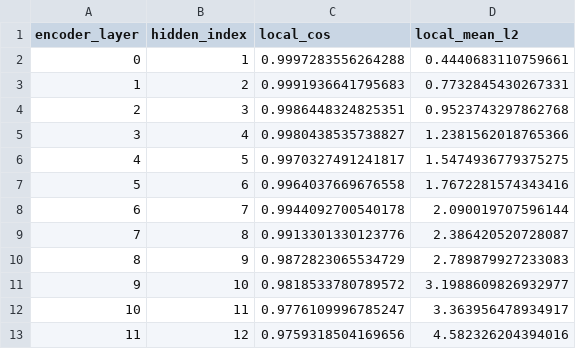
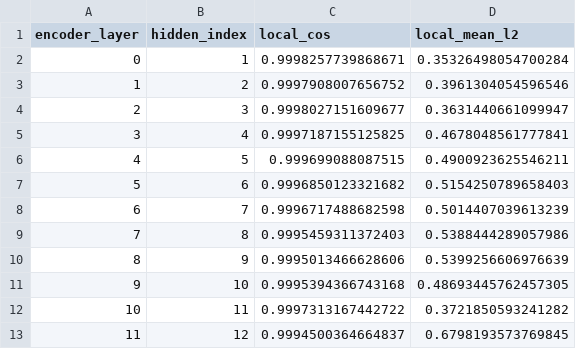
Before and after one commit to JeFFan-0/chinese-wwm-roberta, a CSV file: reports/tables/local_layer_compare.csv, drawn as a sheet.

```diff
--- a/reports/tables/local_layer_compare.csv
+++ b/reports/tables/local_layer_compare.csv
@@ -1,13 +1,13 @@
 encoder_layer,hidden_index,local_cos,local_mean_l2
-0,1,0.9997283556264288,0.4440683110759661
-1,2,0.9991936641795683,0.7732845430267331
-2,3,0.9986448324825351,0.9523743297862768
-3,4,0.9980438535738827,1.2381562018765366
-4,5,0.9970327491241817,1.5474936779375275
-5,6,0.9964037669676558,1.7672281574343416
-6,7,0.9944092700540178,2.090019707596144
-7,8,0.9913301330123776,2.386420520728087
-8,9,0.9872823065534729,2.789879927233083
-9,10,0.9818533780789572,3.1988609826932977
-10,11,0.9776109996785247,3.363956478934917
-11,12,0.9759318504169656,4.582326204394016
+0,1,0.9998257739868671,0.35326498054700284
+1,2,0.9997908007656752,0.3961304054596546
+2,3,0.9998027151609677,0.3631440661099947
+3,4,0.9997187155125825,0.4678048561777841
+4,5,0.999699088087515,0.4900923625546211
+5,6,0.9996850123321682,0.5154250789658403
+6,7,0.9996717488682598,0.5014407039613239
+7,8,0.9995459311372403,0.5388444289057986
+8,9,0.9995013466628606,0.5399256606976639
+9,10,0.9995394366743168,0.48693445762457305
+10,11,0.9997313167442722,0.3721850593241282
+11,12,0.9994500364664837,0.6798193573769845
```
Also changed, not shown: reports/tables/factor_demo.csv, reports/tables/fixed_exit_benchmark.csv, 19 other files.
